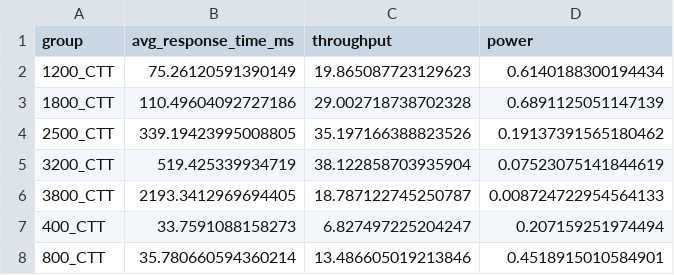
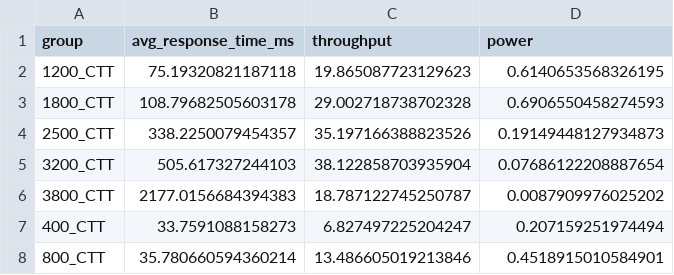
Before and after one commit to Moriarty2002/impianti-di-elaborazione, a CSV file: homework/capacity_test/summary_results_grouped.csv, drawn as a sheet.

```diff
--- a/homework/capacity_test/summary_results_grouped.csv
+++ b/homework/capacity_test/summary_results_grouped.csv
@@ -1,7 +1,7 @@
 group,avg_response_time_ms,throughput,power
-1200_CTT,75.26120591390149,19.865087723129623,0.6140188300194434
-1800_CTT,110.49604092727186,29.002718738702328,0.6891125051147139
-2500_CTT,339.19423995008805,35.197166388823526,0.19137391565180462
-3200_CTT,519.425339934719,38.122858703935904,0.07523075141844619
-3800_CTT,2193.3412969694405,18.787122745250787,0.008724722954564133
+1200_CTT,75.19320821187118,19.865087723129623,0.6140653568326195
+1800_CTT,108.79682505603178,29.002718738702328,0.6906550458274593
+2500_CTT,338.2250079454357,35.197166388823526,0.19149448127934873
+3200_CTT,505.617327244103,38.122858703935904,0.07686122208887654
+3800_CTT,2177.0156684394383,18.787122745250787,0.0087909976025202
 400_CTT,33.7591088158273,6.827497225204247,0.207159251974494
```
Also changed, not shown: homework/capacity_test/jmeter/1200_CTT_1.csv, homework/capacity_test/jmeter/1200_CTT_2.csv, 4 other files.
